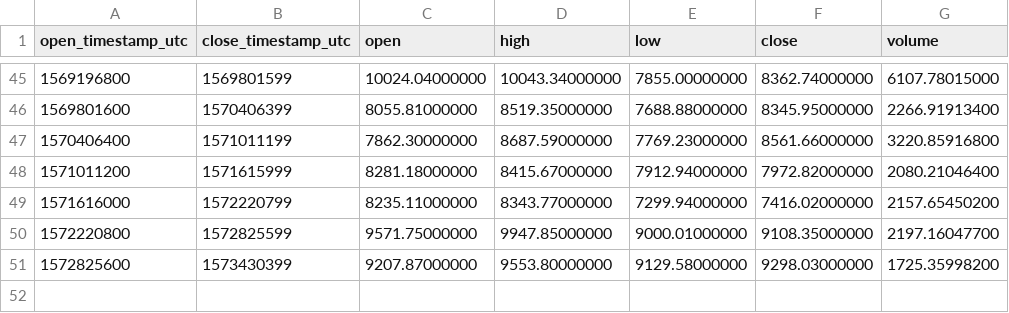
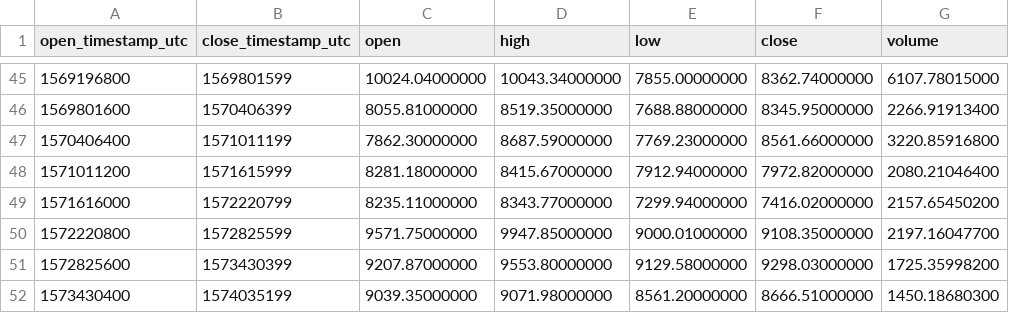
Before and after one commit to cryptobigbro/binance-BTCPAX, a CSV file: binance-BTCPAX-1w.csv, drawn as a sheet; only a part is shown, gaps mark what is left out.

```diff
--- a/binance-BTCPAX-1w.csv
+++ b/binance-BTCPAX-1w.csv
@@ -51 +51,2 @@ open_timestamp_utc,close_timestamp_utc,open,high,low,close,volume
 1572825600,1573430399,9207.87000000,9553.80000000,9129.58000000,9298.03000000,1725.35998200
+1573430400,1574035199,9039.35000000,9071.98000000,8561.20000000,8666.51000000,1450.18680300
```
Also changed, not shown: binance-BTCPAX-1d.csv, binance-BTCPAX-1h.csv.
